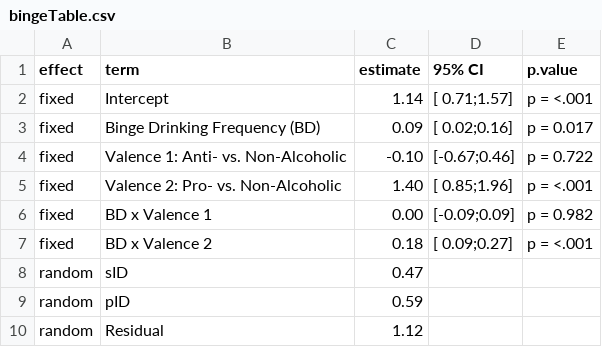
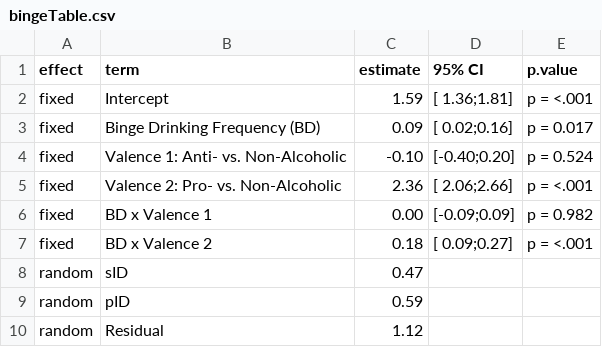
Before and after one commit to csch0lz/SocialLife, a CSV file: Tables/bingeTable.csv, drawn as a sheet.

```diff
--- a/Tables/bingeTable.csv
+++ b/Tables/bingeTable.csv
@@ -1,6 +1,6 @@
 effect,term,estimate,95% CI,p.value
-fixed,Intercept, 1.14,[ 0.71;1.57],p = <.001
+fixed,Intercept, 1.59,[ 1.36;1.81],p = <.001
 fixed,Binge Drinking Frequency (BD), 0.09,[ 0.02;0.16],p = 0.017
-fixed,Valence 1: Anti- vs. Non-Alcoholic,-0.10,[-0.67;0.46],p = 0.722
-fixed,Valence 2: Pro- vs. Non-Alcoholic, 1.40,[ 0.85;1.96],p = <.001
+fixed,Valence 1: Anti- vs. Non-Alcoholic,-0.10,[-0.40;0.20],p = 0.524
+fixed,Valence 2: Pro- vs. Non-Alcoholic, 2.36,[ 2.06;2.66],p = <.001
 fixed,BD x Valence 1, 0.00,[-0.09;0.09],p = 0.982
```
Also changed, not shown: Tables/cravingTableMain.csv, Tables/emoTable.csv, 6 other files.
